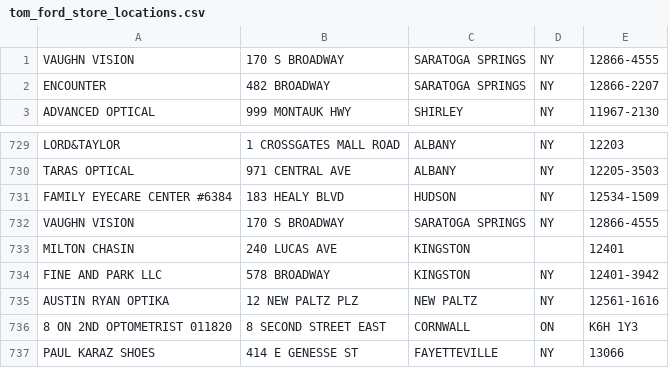
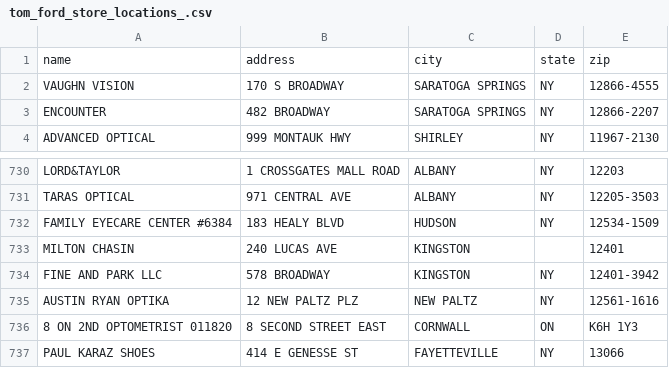
Before and after one commit to zachpinto/store-locator-scraper-aggregator, a CSV file: data/tom_ford_store_locations_.csv (was data/tom_ford_store_locations.csv), drawn as a sheet; only a part is shown, gaps mark what is left out.

Commit message:
tom ford

```diff
--- a/data/tom_ford_store_locations.csv
+++ b/data/tom_ford_store_locations_.csv
@@ -1 +1,2 @@
+name,address,city,state,zip
 VAUGHN VISION,170 S BROADWAY,SARATOGA SPRINGS,NY,12866-4555
@@ -731,3 +732,2 @@ TARAS OPTICAL,971 CENTRAL AVE,ALBANY,NY,12205-3503
 FAMILY EYECARE CENTER #6384,183 HEALY BLVD,HUDSON,NY,12534-1509
-VAUGHN VISION,170 S BROADWAY,SARATOGA SPRINGS,NY,12866-4555
 MILTON CHASIN,240 LUCAS AVE,KINGSTON,,12401
```
Also changed, not shown: 1 other file.
